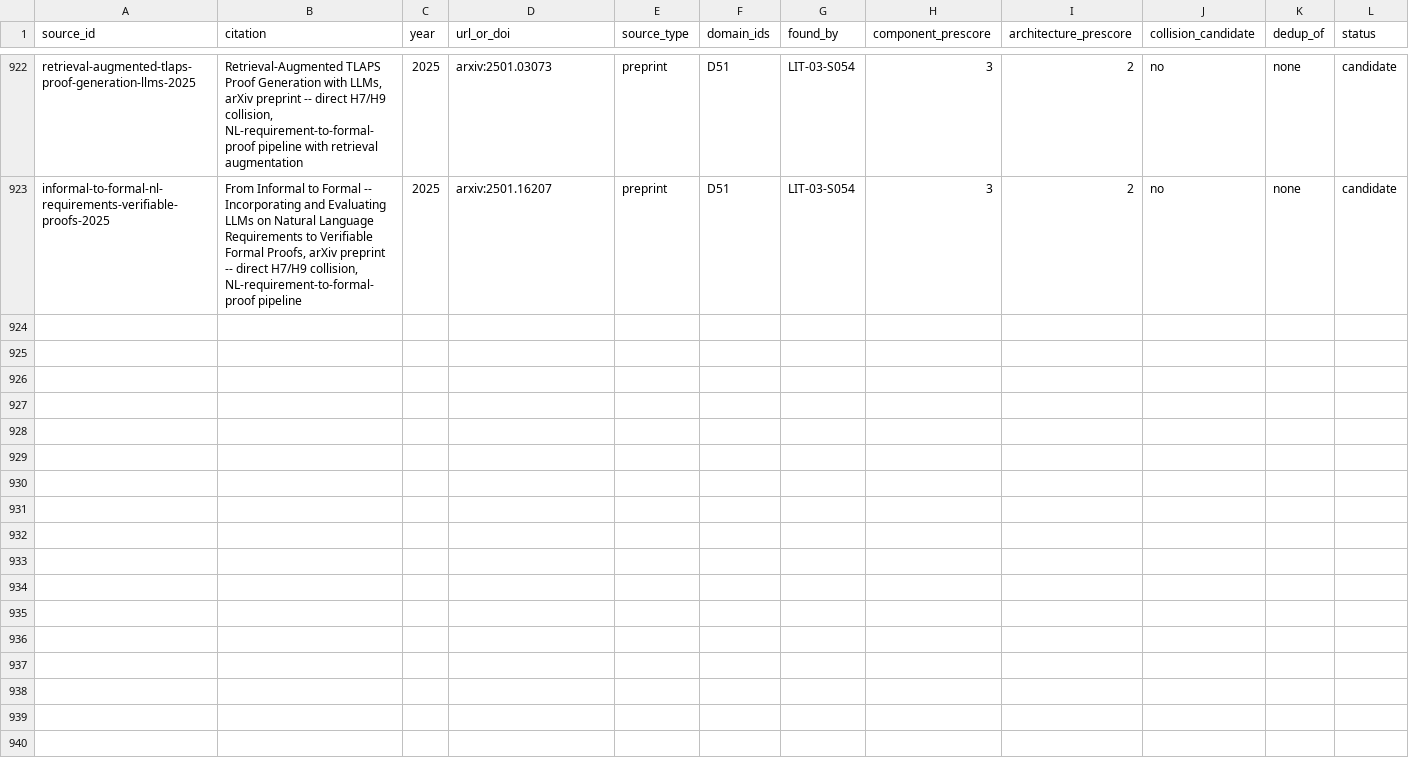
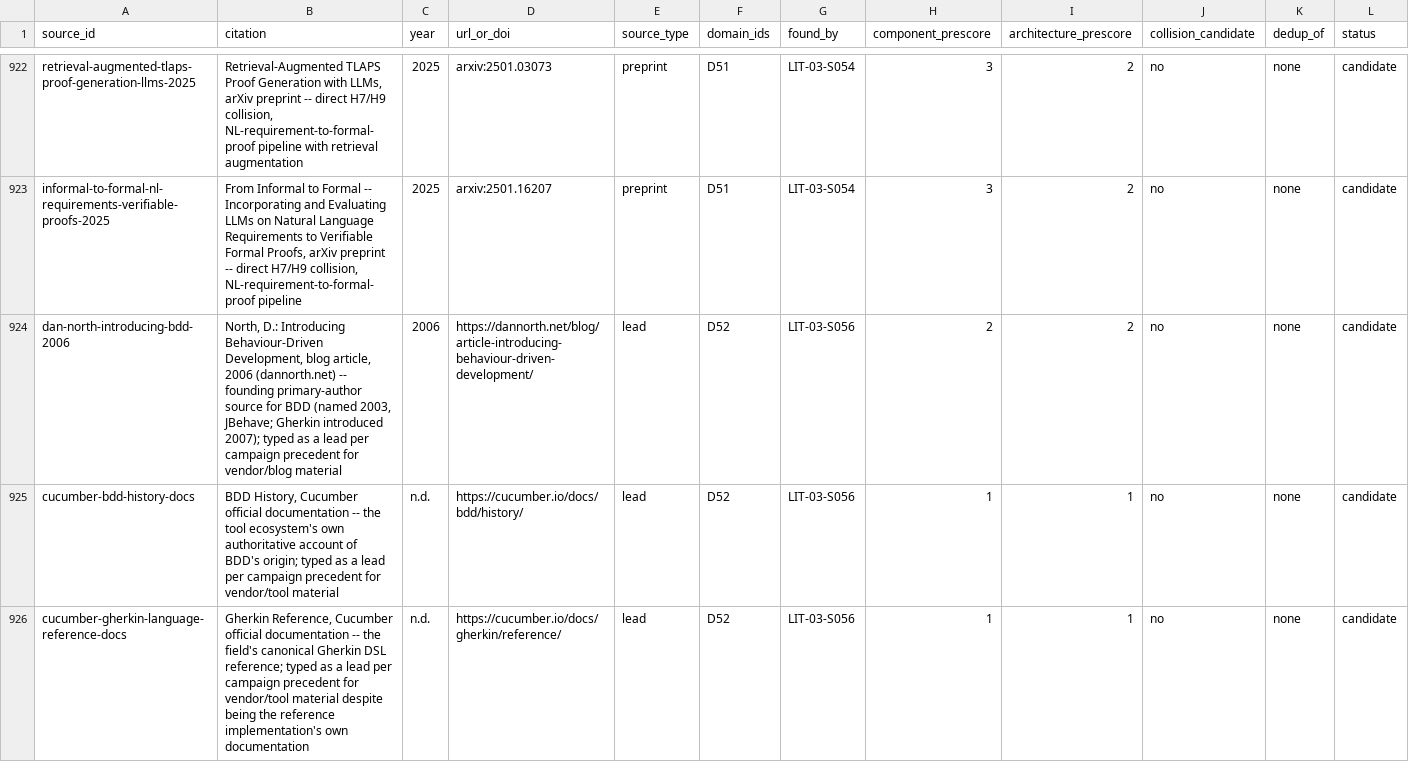
Before and after one commit to therealestmatthew/d-system, a CSV file: research/literature-review/03_source_inventory.csv, drawn as a sheet; only a part is shown, gaps mark what is left out; rows hold the shown columns only; the diff covers the shown part only; the diff names each change by its address in the sheet, - before the commit and + after, or states it on an @@ line.

Commit message:
LIT-03 X2: D52 Behavior-driven development -- 12 sources inventoried (12 candidate, 0 dedup)
Pass 1 extraction for D52 from ledger rows LIT-03-S056..S063, plus one
cross-domain recurrence: a BDD specification-quality paper (PMC7251619) that
surfaced as an excluded lead during the D49 search (LIT-03-S031) was
independently identity-verified (LIT-03-S069, DOI 10.1007/978-3-030-49392-9_6)
and pulled into D52. No collision candidates: C-Trace (arxiv:2606.19242) was
scored honestly via an independent abstract-verification lookup (LIT-03-S068)
that found it blocks non-compliant agent actions against a GDPR policy subset
rather than closing the loop back into a revised knowledge structure, short of
H11's own claim despite the source search's "strong H11 collision"
characterization. Terminology-map section added for D52.

```diff
--- a/research/literature-review/03_source_inventory.csv
+++ b/research/literature-review/03_source_inventory.csv
+row 924: dan-north-introducing-bdd-2006 | North, D.: Introducing Behaviour-Driven Development, blog article, 2006 (dannorth.net) -- founding primary-author source for BDD (named 2003, JBehave; Gherkin introduced 2007); typed as a lead per campaign precedent for vendor/blog material | 2006 | https://dannorth.net/blog/article-introducing-behaviour-driven-development/ | lead | D52 | LIT-03-S056 | 2 | 2 | no | none | candidate
+row 925: cucumber-bdd-history-docs | BDD History, Cucumber official documentation -- the tool ecosystem's own authoritative account of BDD's origin; typed as a lead per campaign precedent for vendor/tool material | n.d. | https://cucumber.io/docs/bdd/history/ | lead | D52 | LIT-03-S056 | 1 | 1 | no | none | candidate
+row 926: cucumber-gherkin-language-reference-docs | Gherkin Reference, Cucumber official documentation -- the field's canonical Gherkin DSL reference; typed as a lead per campaign precedent for vendor/tool material despite being the reference implementation's own documentation | n.d. | https://cucumber.io/docs/gherkin/reference/ | lead | D52 | LIT-03-S056 | 1 | 1 | no | none | candidate
```
Also changed, not shown: 9 added rows elsewhere in this file, research/literature-review/00_search_ledger.csv, 1 other file.
